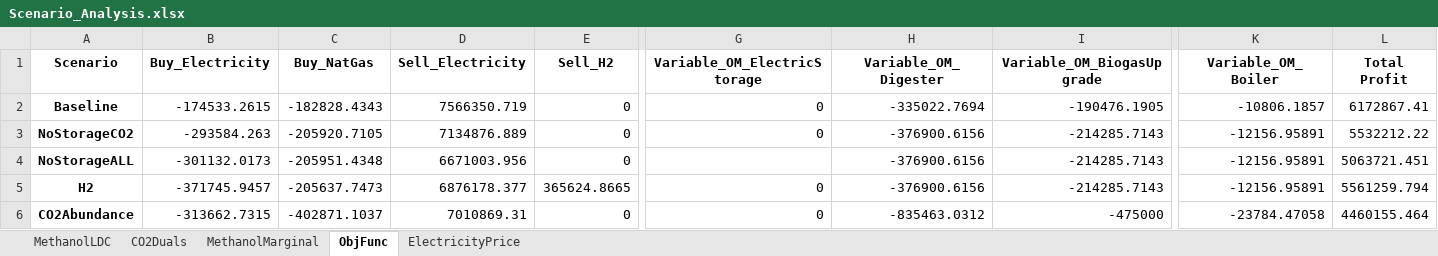
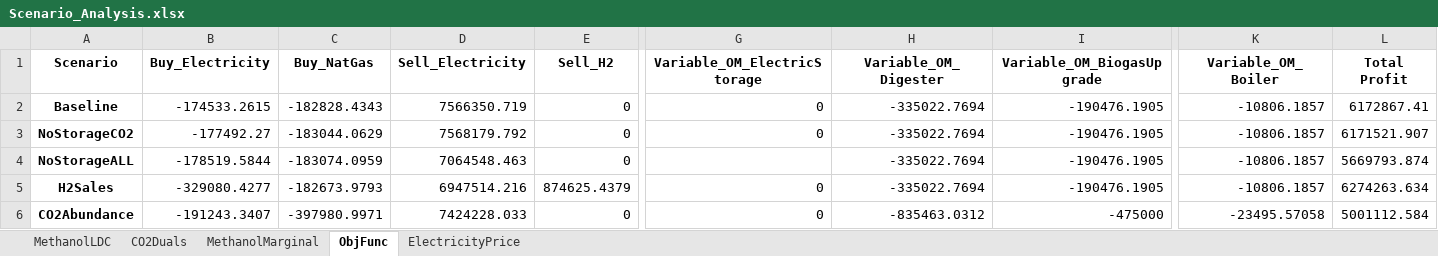
Before and after one commit to kubachri/GLS-EnerHub2X-Pricing, an Excel workbook: Scenario_Analysis.xlsx, sheet ObjFunc, drawn as a sheet; only a part is shown, gaps mark what is left out; values as stored, in another font and other column widths than the file's, no borders; 1 other sheet too large or unreadable and not compared; removed rows and columns are numbered as before the commit, all else as after; rows hold the shown columns only; the diff names each change by its address in the sheet, - before the commit and + after, or states it on an @@ line.

```diff
--- a/Scenario_Analysis.xlsx (sheet ObjFunc)
+++ b/Scenario_Analysis.xlsx (sheet ObjFunc)
-B3 (Buy_Electricity): -293584.263
+B3 (Buy_Electricity): -177492.27
-C3 (Buy_NatGas): -205920.7105
+C3 (Buy_NatGas): -183044.0629
-D3 (Sell_Electricity): 7134876.889
+D3 (Sell_Electricity): 7568179.792
-H3:H4 (Variable_OM_Digester): -376900.6156
+H3:H4 (Variable_OM_Digester): -335022.7694
-I3:I4 (Variable_OM_BiogasUpgrade): -214285.7143
+I3:I4 (Variable_OM_BiogasUpgrade): -190476.1905
-K3:K4 (Variable_OM_Boiler): -12156.95891
+K3:K4 (Variable_OM_Boiler): -10806.1857
-L3 (Total Profit): 5532212.22
+L3 (Total Profit): 6171521.907
-B4 (Buy_Electricity): -301132.0173
+B4 (Buy_Electricity): -178519.5844
-C4 (Buy_NatGas): -205951.4348
+C4 (Buy_NatGas): -183074.0959
-D4 (Sell_Electricity): 6671003.956
+D4 (Sell_Electricity): 7064548.463
-L4 (Total Profit): 5063721.451
+L4 (Total Profit): 5669793.874
-row 5: H2 | -371745.9457 | -205637.7473 | 6876178.377 | 365624.8665 | 0 | -376900.6156 | -214285.7143 | -12156.95891 | 5561259.794
+row 5: H2Sales | -329080.4277 | -182673.9793 | 6947514.216 | 874625.4379 | 0 | -335022.7694 | -190476.1905 | -10806.1857 | 6274263.634
-B6 (Buy_Electricity): -313662.7315
+B6 (Buy_Electricity): -191243.3407
-C6 (Buy_NatGas): -402871.1037
+C6 (Buy_NatGas): -397980.9971
-D6 (Sell_Electricity): 7010869.31
+D6 (Sell_Electricity): 7424228.033
-K6 (Variable_OM_Boiler): -23784.47058
+K6 (Variable_OM_Boiler): -23495.57058
-L6 (Total Profit): 4460155.464
+L6 (Total Profit): 5001112.584
```
Also changed, not shown: sheet CO2Duals, sheet MethanolMarginal, 31 other files.
